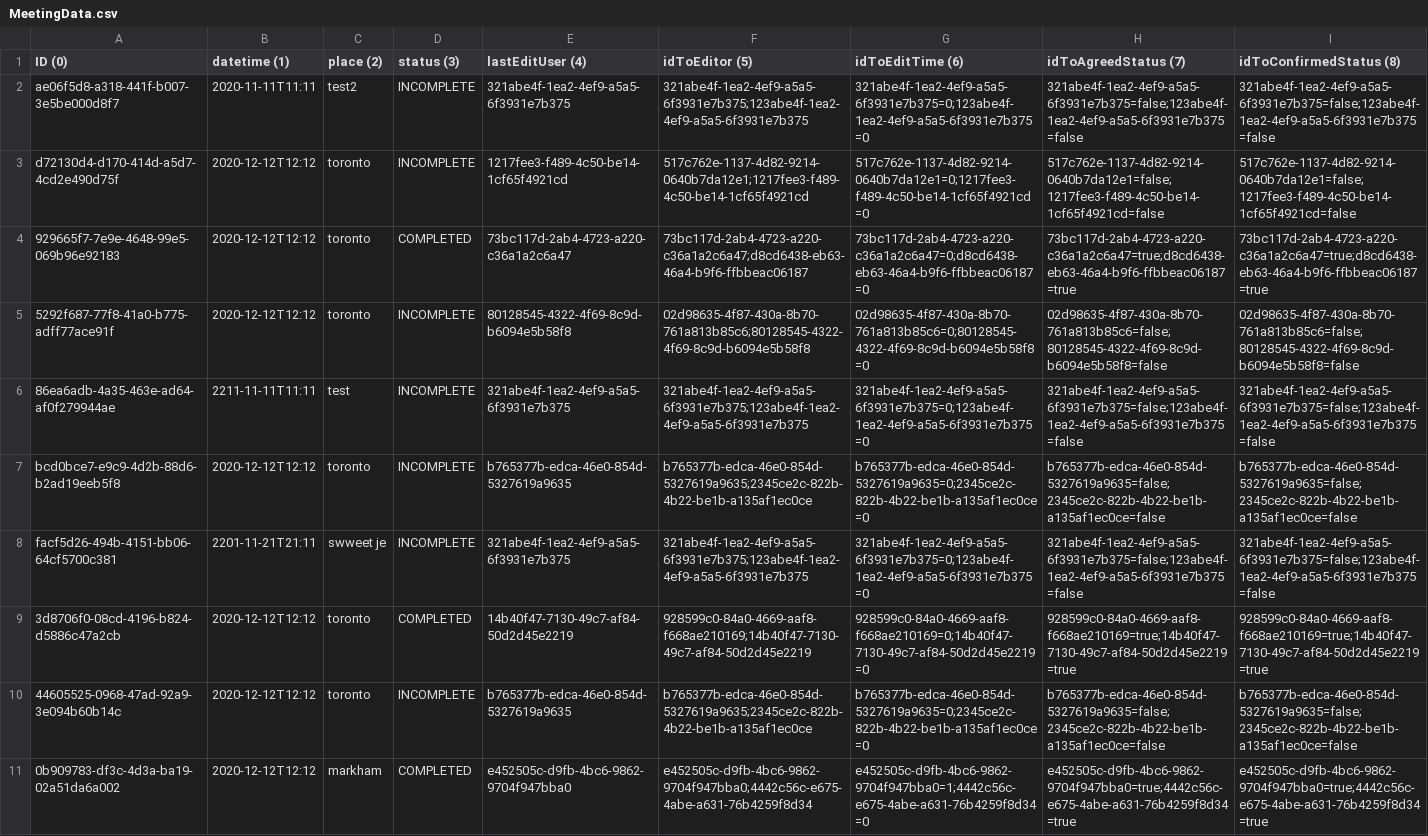
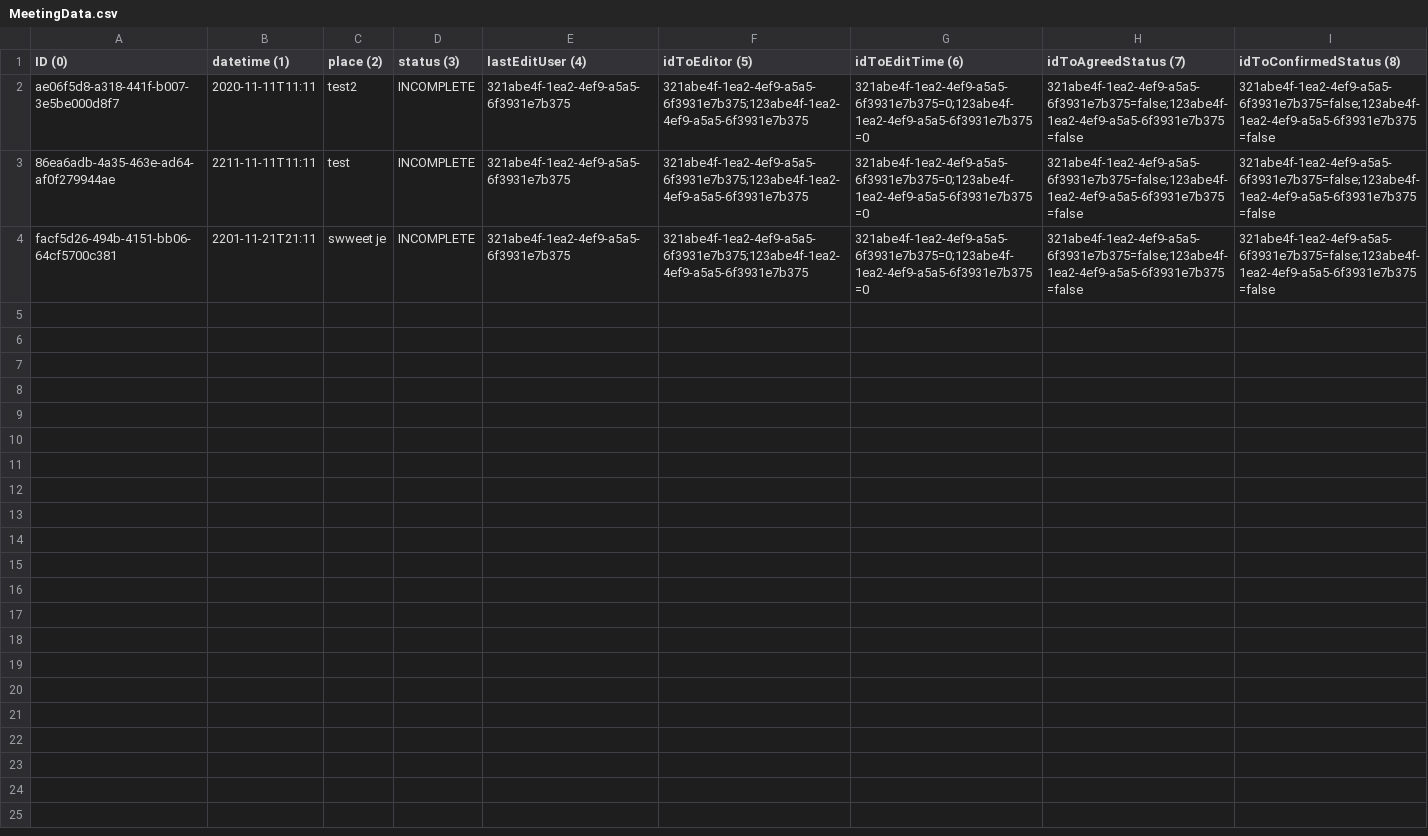
Before and after one commit to amyDing629/CSC207-Project, a CSV file: phase2/src/Trade/MeetingSystem/MeetingData.csv, drawn as a sheet.

Commit message:
Meeting-Trade Observer Pattern (xcy)

```diff
--- a/phase2/src/Trade/MeetingSystem/MeetingData.csv
+++ b/phase2/src/Trade/MeetingSystem/MeetingData.csv
@@ -2,10 +2,3 @@ ID (0), datetime (1), place (2), status (3), lastEditUser (4), idToEditor (5), i
 ae06f5d8-a318-441f-b007-3e5be000d8f7,2020-11-11T11:11,test2,INCOMPLETE,321abe4f-1ea2-4ef9-a5a5-6f3931e7b375,321abe4f-1ea2-4ef9-a5a5-6f3931e7b375;123abe4f-1ea2-4ef9-a5a5-6f3931e7b375,321abe4f-1ea2-4ef9-a5a5-6f3931e7b375=0;123abe4f-1ea2-4ef9-a5a5-6f3931e7b375=0,321abe4f-1ea2-4ef9-a5a5-6f3931e7b375=false;123abe4f-1ea2-4ef9-a5a5-6f3931e7b375=false,321abe4f-1ea2-4ef9-a5a5-6f3931e7b375=false;123abe4f-1ea2-4ef9-a5a5-6f3931e7b375=false
-d72130d4-d170-414d-a5d7-4cd2e490d75f,2020-12-12T12:12,toronto,INCOMPLETE,1217fee3-f489-4c50-be14-1cf65f4921cd,517c762e-1137-4d82-9214-0640b7da12e1;1217fee3-f489-4c50-be14-1cf65f4921cd,517c762e-1137-4d82-9214-0640b7da12e1=0;1217fee3-f489-4c50-be14-1cf65f4921cd=0,517c762e-1137-4d82-9214-0640b7da12e1=false;1217fee3-f489-4c50-be14-1cf65f4921cd=false,517c762e-1137-4d82-9214-0640b7da12e1=false;1217fee3-f489-4c50-be14-1cf65f4921cd=false
-929665f7-7e9e-4648-99e5-069b96e92183,2020-12-12T12:12,toronto,COMPLETED,73bc117d-2ab4-4723-a220-c36a1a2c6a47,73bc117d-2ab4-4723-a220-c36a1a2c6a47;d8cd6438-eb63-46a4-b9f6-ffbbeac06187,73bc117d-2ab4-4723-a220-c36a1a2c6a47=0;d8cd6438-eb63-46a4-b9f6-ffbbeac06187=0,73bc117d-2ab4-4723-a220-c36a1a2c6a47=true;d8cd6438-eb63-46a4-b9f6-ffbbeac06187=true,73bc117d-2ab4-4723-a220-c36a1a2c6a47=true;d8cd6438-eb63-46a4-b9f6-ffbbeac06187=true
-5292f687-77f8-41a0-b775-adff77ace91f,2020-12-12T12:12,toronto,INCOMPLETE,80128545-4322-4f69-8c9d-b6094e5b58f8,02d98635-4f87-430a-8b70-761a813b85c6;80128545-4322-4f69-8c9d-b6094e5b58f8,02d98635-4f87-430a-8b70-761a813b85c6=0;80128545-4322-4f69-8c9d-b6094e5b58f8=0,02d98635-4f87-430a-8b70-761a813b85c6=false;80128545-4322-4f69-8c9d-b6094e5b58f8=false,02d98635-4f87-430a-8b70-761a813b85c6=false;80128545-4322-4f69-8c9d-b6094e5b58f8=false
 86ea6adb-4a35-463e-ad64-af0f279944ae,2211-11-11T11:11,test,INCOMPLETE,321abe4f-1ea2-4ef9-a5a5-6f3931e7b375,321abe4f-1ea2-4ef9-a5a5-6f3931e7b375;123abe4f-1ea2-4ef9-a5a5-6f3931e7b375,321abe4f-1ea2-4ef9-a5a5-6f3931e7b375=0;123abe4f-1ea2-4ef9-a5a5-6f3931e7b375=0,321abe4f-1ea2-4ef9-a5a5-6f3931e7b375=false;123abe4f-1ea2-4ef9-a5a5-6f3931e7b375=false,321abe4f-1ea2-4ef9-a5a5-6f3931e7b375=false;123abe4f-1ea2-4ef9-a5a5-6f3931e7b375=false
-bcd0bce7-e9c9-4d2b-88d6-b2ad19eeb5f8,2020-12-12T12:12,toronto,INCOMPLETE,b765377b-edca-46e0-854d-5327619a9635,b765377b-edca-46e0-854d-5327619a9635;2345ce2c-822b-4b22-be1b-a135af1ec0ce,b765377b-edca-46e0-854d-5327619a9635=0;2345ce2c-822b-4b22-be1b-a135af1ec0ce=0,b765377b-edca-46e0-854d-5327619a9635=false;2345ce2c-822b-4b22-be1b-a135af1ec0ce=false,b765377b-edca-46e0-854d-5327619a9635=false;2345ce2c-822b-4b22-be1b-a135af1ec0ce=false
 facf5d26-494b-4151-bb06-64cf5700c381,2201-11-21T21:11,swweet je,INCOMPLETE,321abe4f-1ea2-4ef9-a5a5-6f3931e7b375,321abe4f-1ea2-4ef9-a5a5-6f3931e7b375;123abe4f-1ea2-4ef9-a5a5-6f3931e7b375,321abe4f-1ea2-4ef9-a5a5-6f3931e7b375=0;123abe4f-1ea2-4ef9-a5a5-6f3931e7b375=0,321abe4f-1ea2-4ef9-a5a5-6f3931e7b375=false;123abe4f-1ea2-4ef9-a5a5-6f3931e7b375=false,321abe4f-1ea2-4ef9-a5a5-6f3931e7b375=false;123abe4f-1ea2-4ef9-a5a5-6f3931e7b375=false
-3d8706f0-08cd-4196-b824-d5886c47a2cb,2020-12-12T12:12,toronto,COMPLETED,14b40f47-7130-49c7-af84-50d2d45e2219,928599c0-84a0-4669-aaf8-f668ae210169;14b40f47-7130-49c7-af84-50d2d45e2219,928599c0-84a0-4669-aaf8-f668ae210169=0;14b40f47-7130-49c7-af84-50d2d45e2219=0,928599c0-84a0-4669-aaf8-f668ae210169=true;14b40f47-7130-49c7-af84-50d2d45e2219=true,928599c0-84a0-4669-aaf8-f668ae210169=true;14b40f47-7130-49c7-af84-50d2d45e2219=true
-44605525-0968-47ad-92a9-3e094b60b14c,2020-12-12T12:12,toronto,INCOMPLETE,b765377b-edca-46e0-854d-5327619a9635,b765377b-edca-46e0-854d-5327619a9635;2345ce2c-822b-4b22-be1b-a135af1ec0ce,b765377b-edca-46e0-854d-5327619a9635=0;2345ce2c-822b-4b22-be1b-a135af1ec0ce=0,b765377b-edca-46e0-854d-5327619a9635=false;2345ce2c-822b-4b22-be1b-a135af1ec0ce=false,b765377b-edca-46e0-854d-5327619a9635=false;2345ce2c-822b-4b22-be1b-a135af1ec0ce=false
-0b909783-df3c-4d3a-ba19-02a51da6a002,2020-12-12T12:12,markham,COMPLETED,e452505c-d9fb-4bc6-9862-9704f947bba0,e452505c-d9fb-4bc6-9862-9704f947bba0;4442c56c-e675-4abe-a631-76b4259f8d34,e452505c-d9fb-4bc6-9862-9704f947bba0=1;4442c56c-e675-4abe-a631-76b4259f8d34=0,e452505c-d9fb-4bc6-9862-9704f947bba0=true;4442c56c-e675-4abe-a631-76b4259f8d34=true,e452505c-d9fb-4bc6-9862-9704f947bba0=true;4442c56c-e675-4abe-a631-76b4259f8d34=true
```
Also changed, not shown: 3 other files.
